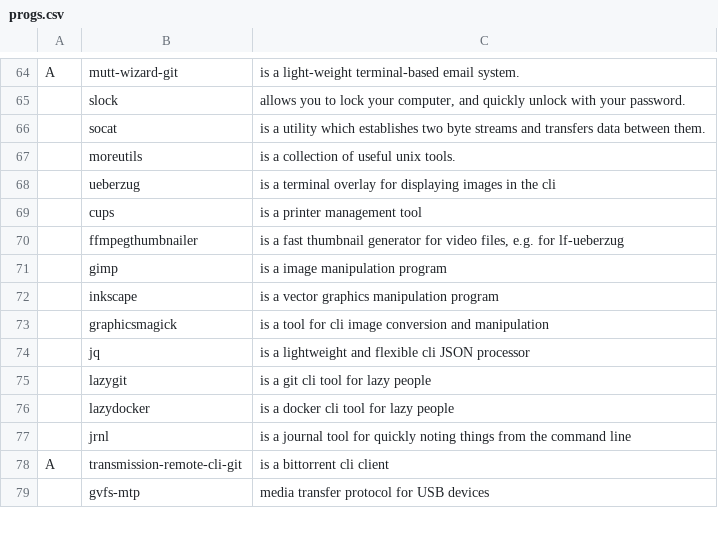
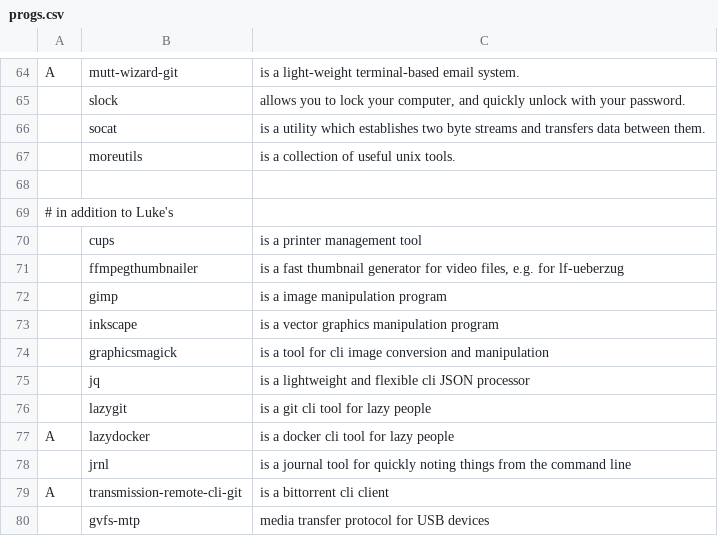
Before and after one commit to gogolnr1/LARBS, a CSV file: progs.csv, drawn as a sheet; only a part is shown, gaps mark what is left out.

Commit message:
progs cleanup

```diff
--- a/progs.csv
+++ b/progs.csv
@@ -67,3 +67,4 @@ A,mutt-wizard-git,"is a light-weight terminal-based email system."
 ,moreutils,"is a collection of useful unix tools."
-,ueberzug,"is a terminal overlay for displaying images in the cli"
+
+# in addition to Luke's
 ,cups,"is a printer management tool"
@@ -75,3 +76,3 @@ A,mutt-wizard-git,"is a light-weight terminal-based email system."
 ,lazygit,"is a git cli tool for lazy people"
-,lazydocker,"is a docker cli tool for lazy people"
+A,lazydocker,"is a docker cli tool for lazy people"
 ,jrnl,"is a journal tool for quickly noting things from the command line"
```
